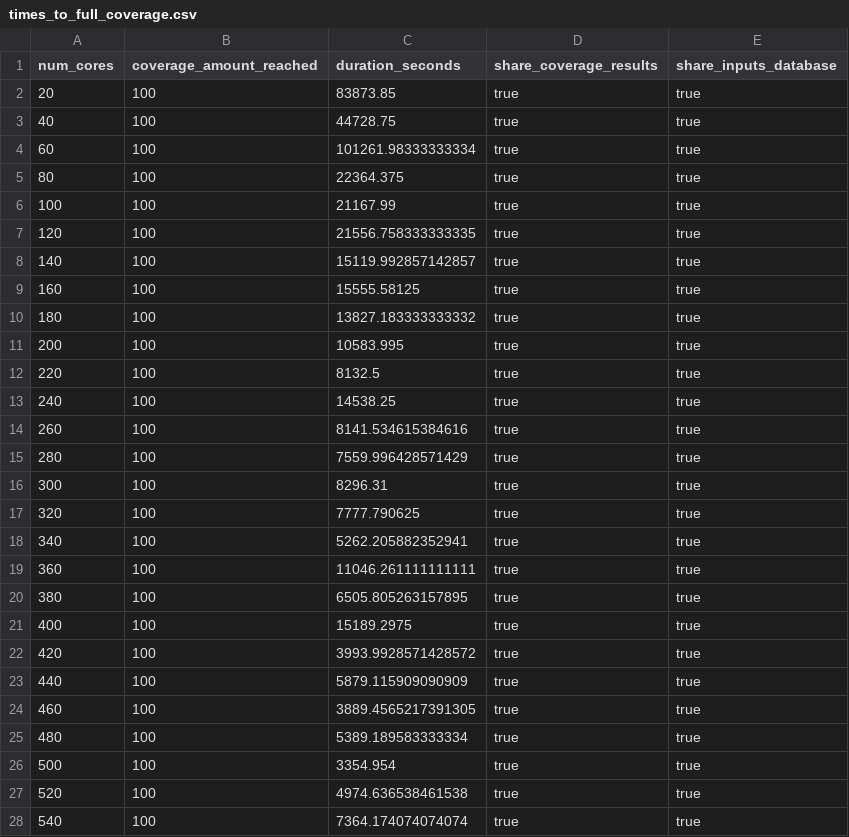
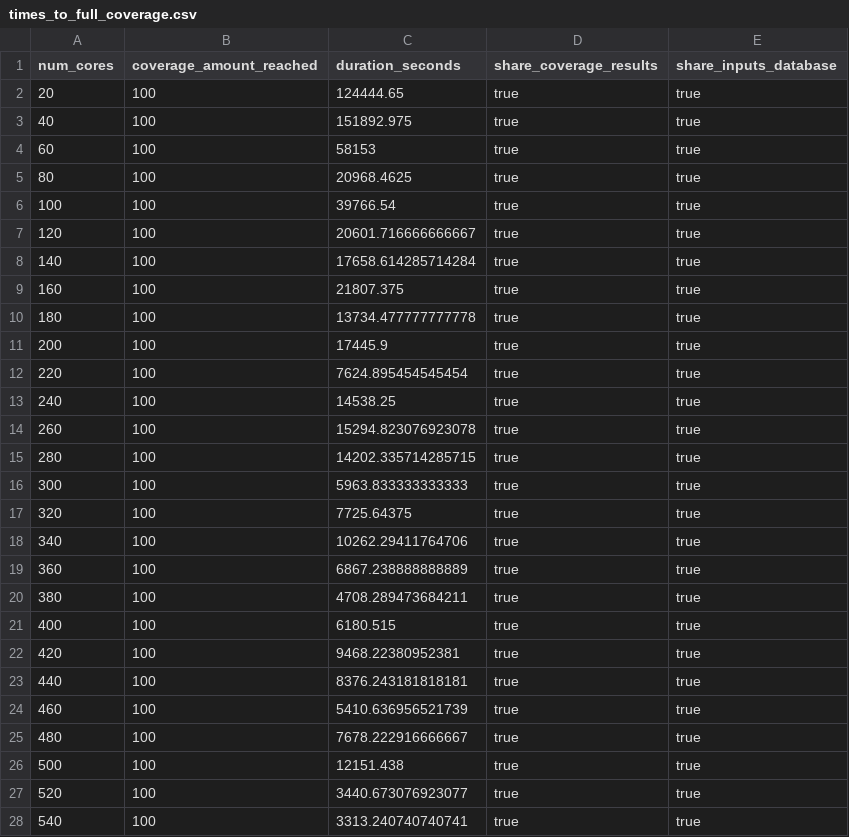
Before and after one commit to rauljordan/ultimecia, a CSV file: notebooks/times_to_full_coverage.csv, drawn as a sheet; only a part is shown; the diff covers the shown part only.

```diff
--- a/notebooks/times_to_full_coverage.csv
+++ b/notebooks/times_to_full_coverage.csv
@@ -1,28 +1,28 @@
 num_cores,coverage_amount_reached,duration_seconds,share_coverage_results,share_inputs_database
-20, 100, 83873.85, true, true
-40, 100, 44728.75, true, true
-60, 100, 101261.98333333334, true, true
-80, 100, 22364.375, true, true
-100, 100, 21167.99, true, true
-120, 100, 21556.758333333335, true, true
-140, 100, 15119.992857142857, true, true
-160, 100, 15555.58125, true, true
-180, 100, 13827.183333333332, true, true
-200, 100, 10583.995, true, true
-220, 100, 8132.5, true, true
+20, 100, 124444.65, true, true
+40, 100, 151892.975, true, true
+60, 100, 58153, true, true
+80, 100, 20968.4625, true, true
+100, 100, 39766.54, true, true
+120, 100, 20601.716666666667, true, true
+140, 100, 17658.614285714284, true, true
+160, 100, 21807.375, true, true
+180, 100, 13734.477777777778, true, true
+200, 100, 17445.9, true, true
+220, 100, 7624.895454545454, true, true
 240, 100, 14538.25, true, true
-260, 100, 8141.534615384616, true, true
-280, 100, 7559.996428571429, true, true
-300, 100, 8296.31, true, true
-320, 100, 7777.790625, true, true
-340, 100, 5262.205882352941, true, true
-360, 100, 11046.261111111111, true, true
-380, 100, 6505.805263157895, true, true
-400, 100, 15189.2975, true, true
-420, 100, 3993.9928571428572, true, true
-440, 100, 5879.115909090909, true, true
-460, 100, 3889.4565217391305, true, true
-480, 100, 5389.189583333334, true, true
-500, 100, 3354.954, true, true
-520, 100, 4974.636538461538, true, true
-540, 100, 7364.174074074074, true, true
+260, 100, 15294.823076923078, true, true
+280, 100, 14202.335714285715, true, true
+300, 100, 5963.833333333333, true, true
+320, 100, 7725.64375, true, true
+340, 100, 10262.29411764706, true, true
+360, 100, 6867.238888888889, true, true
+380, 100, 4708.289473684211, true, true
+400, 100, 6180.515, true, true
+420, 100, 9468.22380952381, true, true
+440, 100, 8376.243181818181, true, true
+460, 100, 5410.636956521739, true, true
+480, 100, 7678.222916666667, true, true
+500, 100, 12151.438, true, true
+520, 100, 3440.673076923077, true, true
+540, 100, 3313.240740740741, true, true
```
Also changed, not shown: 65 edited cells elsewhere in this file, notebooks/coverage_reached_with_timeout.csv, 1 other file.
